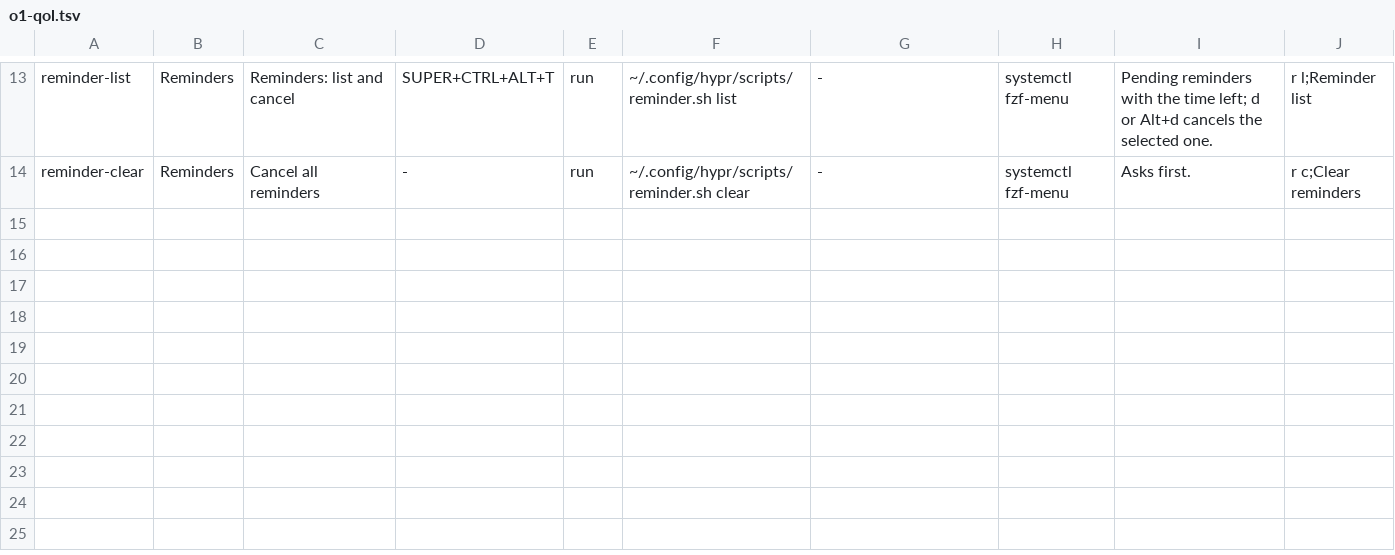
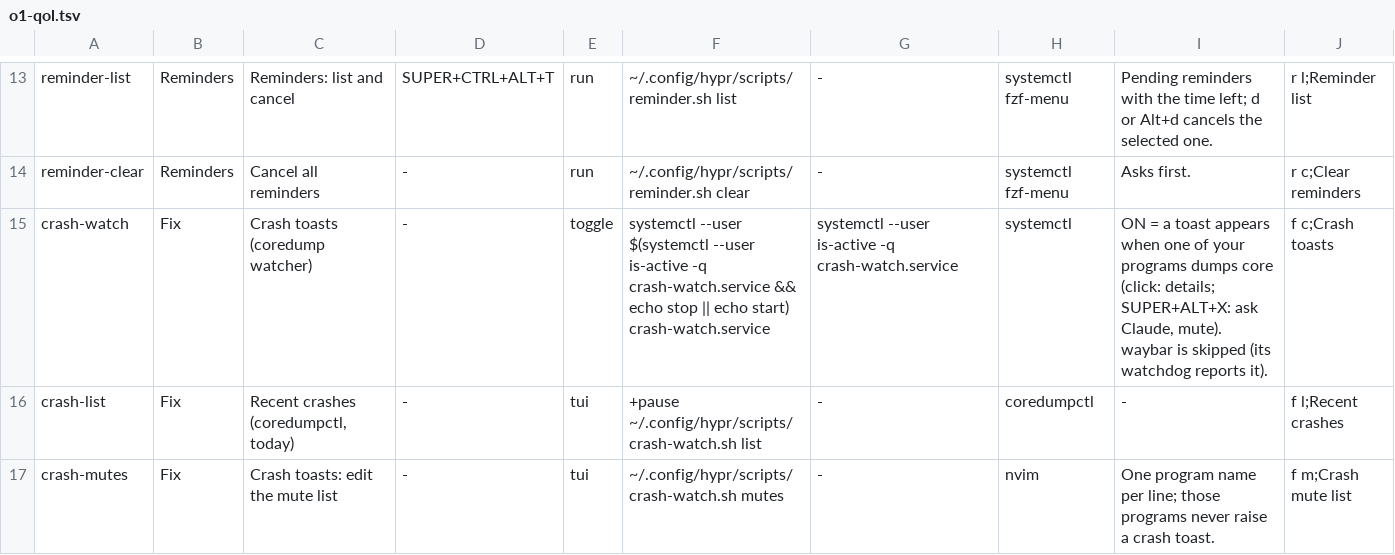
Before and after one commit to brizzinck/dotfiles, a TSV file: .config/hub/actions.d/o1-qol.tsv, drawn as a sheet; only a part is shown, gaps mark what is left out.

```diff
--- a/.config/hub/actions.d/o1-qol.tsv
+++ b/.config/hub/actions.d/o1-qol.tsv
@@ -14 +14,4 @@ reminder-list	Reminders	Reminders: list and cancel	SUPER+CTRL+ALT+T	run	~/.confi
 reminder-clear	Reminders	Cancel all reminders	-	run	~/.config/hypr/scripts/reminder.sh clear	-	systemctl fzf-menu	Asks first.	r c;Clear reminders
+crash-watch	Fix	Crash toasts (coredump watcher)	-	toggle	systemctl --user $(systemctl --user is-active -q crash-watch.service && echo stop || echo start) crash-watch.service	systemctl --user is-active -q crash-watch.service	systemctl	ON = a toast appears when one of your programs dumps core (click: details; SUPER+ALT+X: ask Claude, mute). waybar is skipped (its watchdog reports it).	f c;Crash toasts
+crash-list	Fix	Recent crashes (coredumpctl, today)	-	tui	+pause ~/.config/hypr/scripts/crash-watch.sh list	-	coredumpctl	-	f l;Recent crashes
+crash-mutes	Fix	Crash toasts: edit the mute list	-	tui	~/.config/hypr/scripts/crash-watch.sh mutes	-	nvim	One program name per line; those programs never raise a crash toast.	f m;Crash mute list
```
Also changed, not shown: 6 other files.
